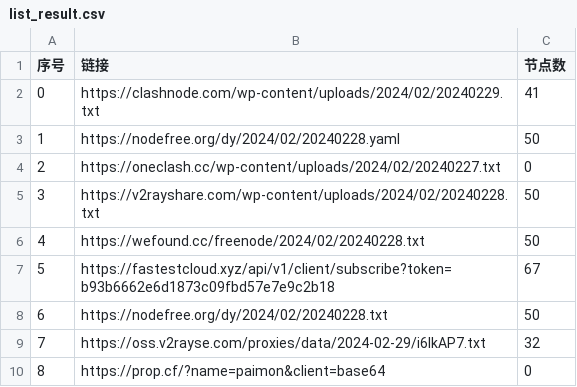
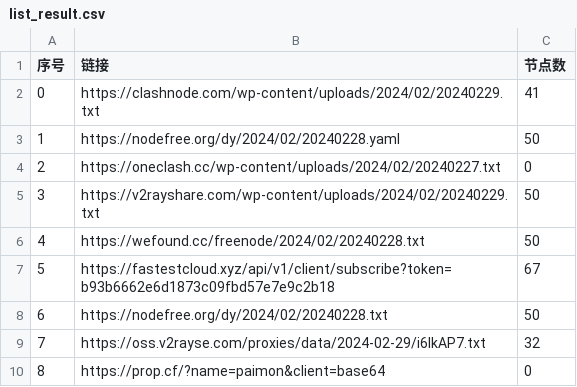
Before and after one commit to chengaopan/AutoMergePublicNodes, a CSV file: list_result.csv, drawn as a sheet; only a part is shown.

```diff
--- a/list_result.csv
+++ b/list_result.csv
@@ -4,3 +4,3 @@
 2,https://oneclash.cc/wp-content/uploads/2024/02/20240227.txt,0
-3,https://v2rayshare.com/wp-content/uploads/2024/02/20240228.txt,50
+3,https://v2rayshare.com/wp-content/uploads/2024/02/20240229.txt,50
 4,https://wefound.cc/freenode/2024/02/20240228.txt,50
```
Also changed, not shown: 10 other files.
